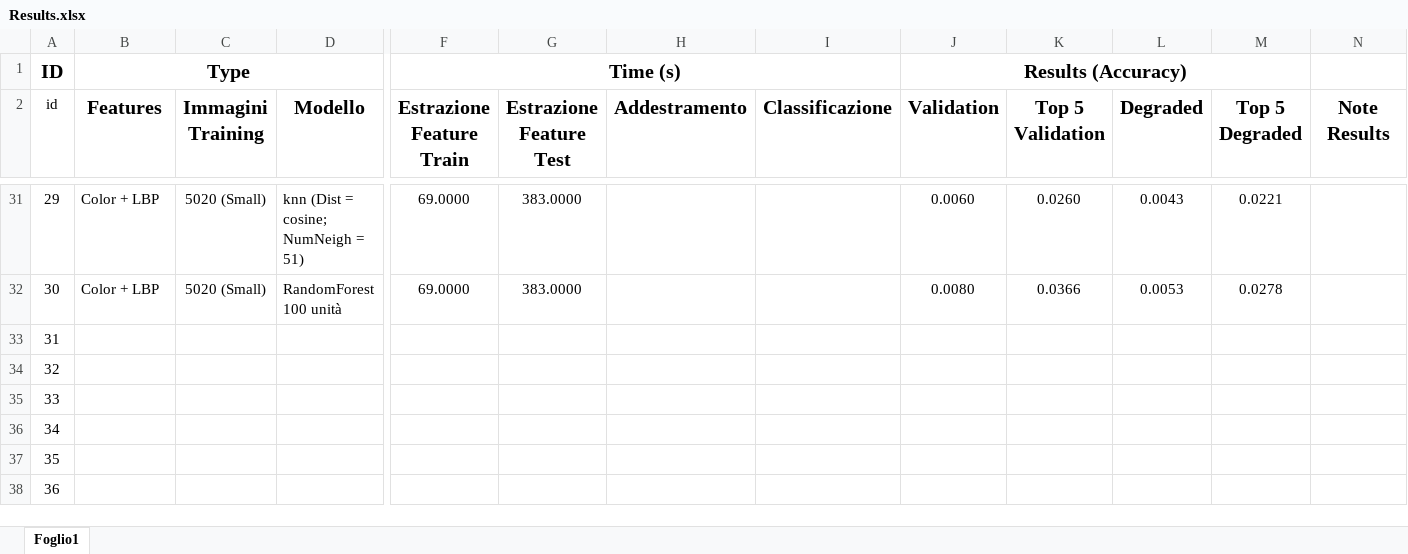
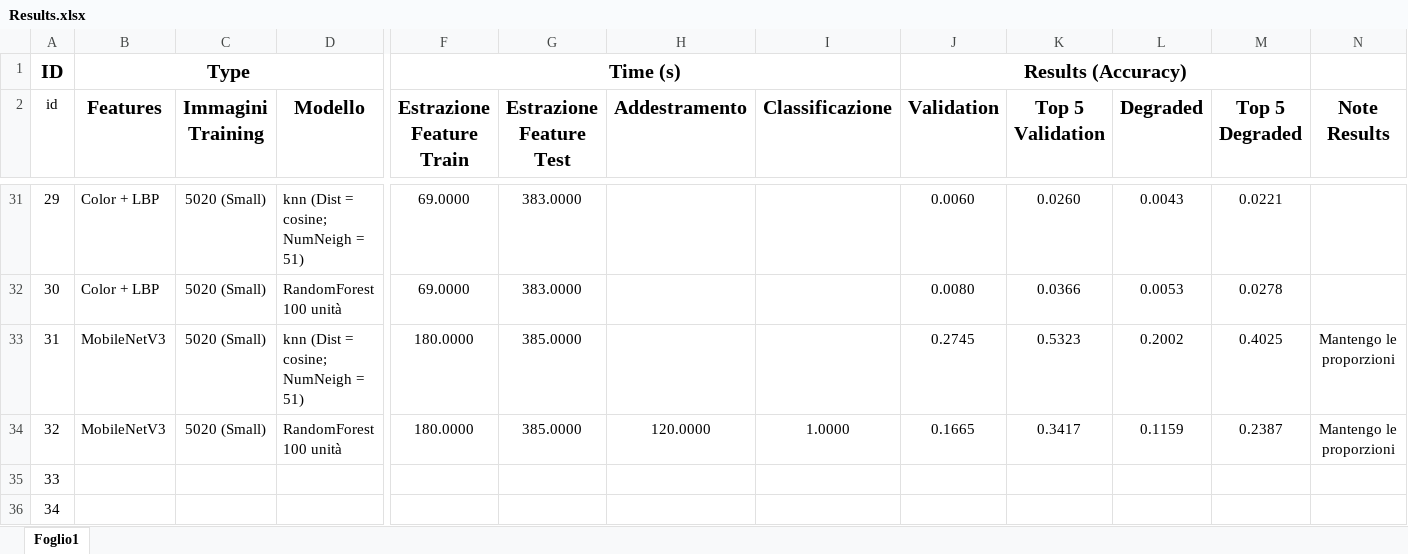
Before and after one commit to TommasoFerrario18/FoodX-251_Classification, an Excel workbook: Results/Results.xlsx, sheet Foglio1, drawn as a sheet; only a part is shown, gaps mark what is left out; the shorter side is filled out with more unchanged rows; values as stored, in another font and other column widths than the file's, no borders; conditional formats and table styles not drawn; the diff names each change by its address in the sheet, - before the commit and + after, or states it on an @@ line.

Commit message:
:art: Mantenimento delle proporzioni

```diff
--- a/Results/Results.xlsx (sheet Foglio1)
+++ b/Results/Results.xlsx (sheet Foglio1)
-B33:B34 (Features): (empty)
+B33:B34 (Features): MobileNetV3
-C33:C34 (Immagini Training): (empty)
+C33:C34 (Immagini Training): 5020 (Small)
-D33 (Modello): (empty)
+D33 (Modello): knn (Dist = cosine; NumNeigh = 51)
-F33:F34 (Estrazione Feature Train): (empty)
+F33:F34 (Estrazione Feature Train): 180.0000
-G33:G34 (Estrazione Feature Test): (empty)
+G33:G34 (Estrazione Feature Test): 385.0000
-J33 (Validation): (empty)
+J33 (Validation): 0.2745
-K33 (Top 5 Validation): (empty)
+K33 (Top 5 Validation): 0.5323
-L33 (Degraded): (empty)
+L33 (Degraded): 0.2002
-M33 (Top 5 Degraded): (empty)
+M33 (Top 5 Degraded): 0.4025
-N33:N34 (Note Results): (empty)
+N33:N34 (Note Results): Mantengo le proporzioni
-D34 (Modello): (empty)
+D34 (Modello): RandomForest 100 unità
-H34 (Addestramento): (empty)
+H34 (Addestramento): 120.0000
-I34 (Classificazione): (empty)
+I34 (Classificazione): 1.0000
-J34 (Validation): (empty)
+J34 (Validation): 0.1665
-K34 (Top 5 Validation): (empty)
+K34 (Top 5 Validation): 0.3417
-L34 (Degraded): (empty)
+L34 (Degraded): 0.1159
-M34 (Top 5 Degraded): (empty)
+M34 (Top 5 Degraded): 0.2387
```
Also changed, not shown: 4 other files.
